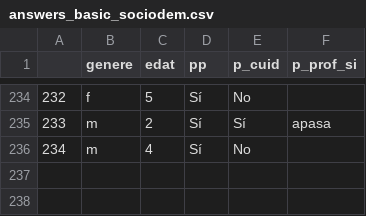
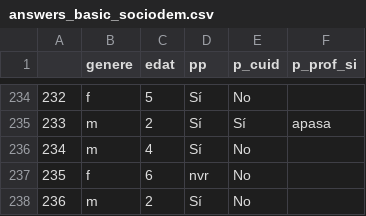
Before and after one commit to Chaotique/coactuem_streamlit, a CSV file: answers_basic_sociodem.csv, drawn as a sheet; only a part is shown, gaps mark what is left out.

Commit message:
updated data

```diff
--- a/answers_basic_sociodem.csv
+++ b/answers_basic_sociodem.csv
@@ -236 +236,3 @@
 234,m,4,Sí,No,
+235,f,6,nvr,No,
+236,m,2,Sí,No,
```
Also changed, not shown: area_code_sociodem.csv.
